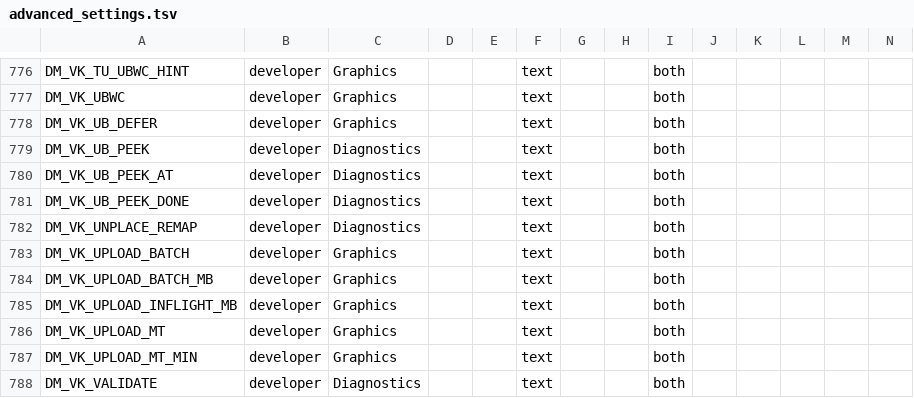
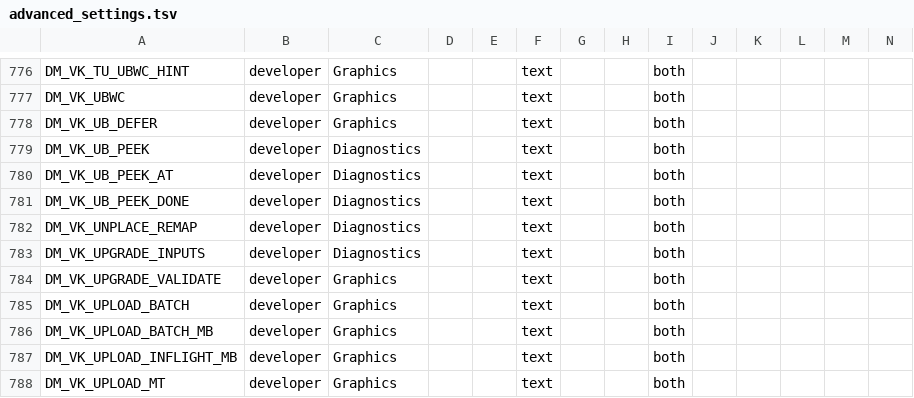
Before and after one commit to Alliance-Sky/peanuts-native, a TSV file: docs/advanced_settings.tsv, drawn as a sheet; only a part is shown, gaps mark what is left out; the shorter side is filled out with more unchanged rows; rows hold the shown columns only; the diff names each change by its address in the sheet, - before the commit and + after, or states it on an @@ line.

Commit message:
docs/env_switches.tsv and advanced_settings.tsv: the in-place shader upgrade's two switches
DM_VK_UPGRADE_INPUTS (the profile's shader inputs a library is checked against) and DM_VK_UPGRADE_VALIDATE (spirv-val on the rewritten modules) were read by the code but not listed, so env_switches.py --check failed on dev-0.1.8.

```diff
--- a/docs/advanced_settings.tsv
+++ b/docs/advanced_settings.tsv
+row 783: DM_VK_UPGRADE_INPUTS | developer | Diagnostics |  |  | text |  |  | both
+row 784: DM_VK_UPGRADE_VALIDATE | developer | Graphics |  |  | text |  |  | both
```
Also changed, not shown: docs/env_switches.tsv.
